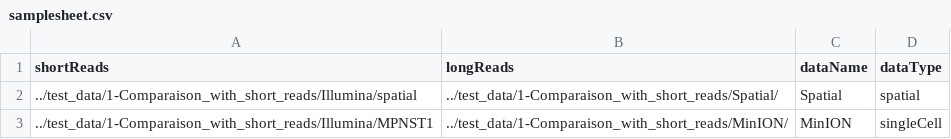
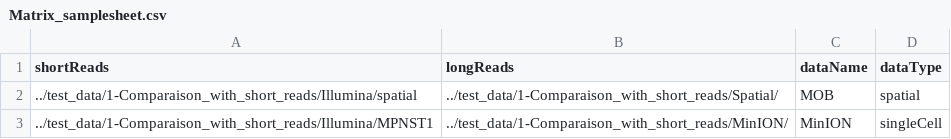
Before and after one commit to alihamraoui/scKenver, a CSV file: 1-CompareToShortReads/Matrix_samplesheet.csv (was 1-Comparaison_with_short_reads/samplesheet.csv), drawn as a sheet.

```diff
--- a/1-Comparaison_with_short_reads/samplesheet.csv
+++ b/1-CompareToShortReads/Matrix_samplesheet.csv
@@ -1,3 +1,3 @@
 shortReads,longReads,dataName,dataType
-../test_data/1-Comparaison_with_short_reads/Illumina/spatial,../test_data/1-Comparaison_with_short_reads/Spatial/,Spatial,spatial
+../test_data/1-Comparaison_with_short_reads/Illumina/spatial,../test_data/1-Comparaison_with_short_reads/Spatial/,MOB,spatial
 ../test_data/1-Comparaison_with_short_reads/Illumina/MPNST1,../test_data/1-Comparaison_with_short_reads/MinION/,MinION,singleCell
```
Also changed, not shown: 42 other files.
